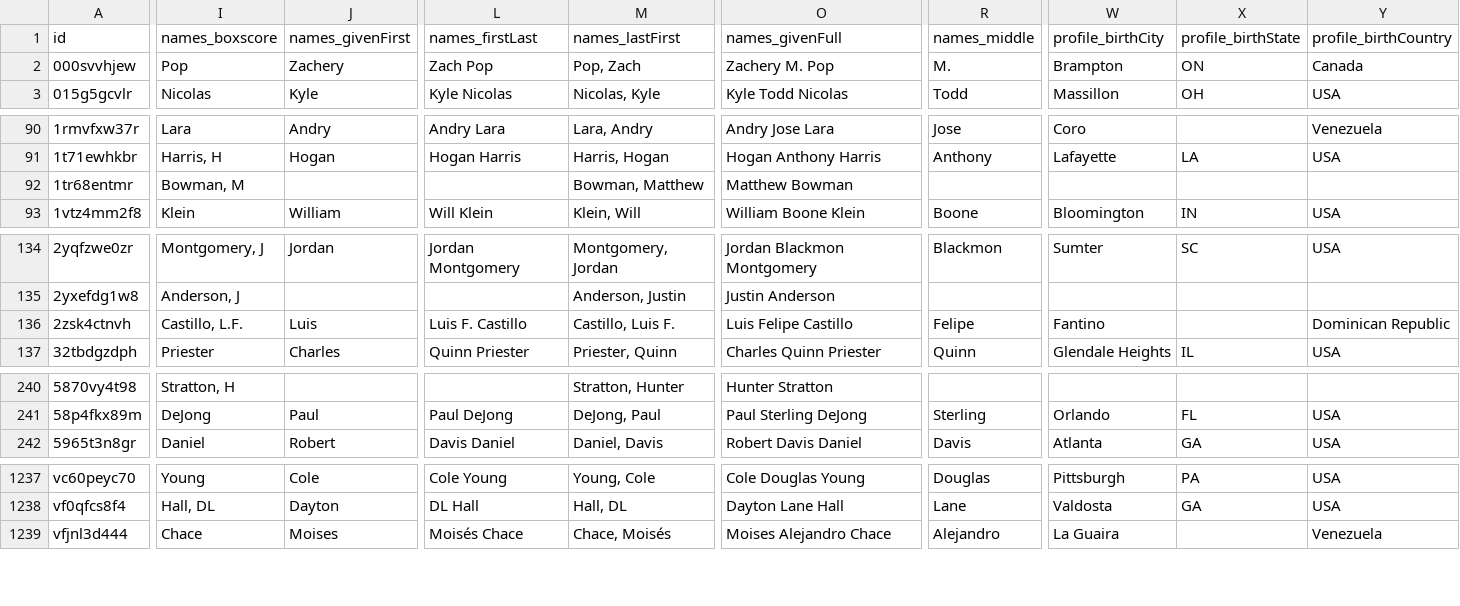
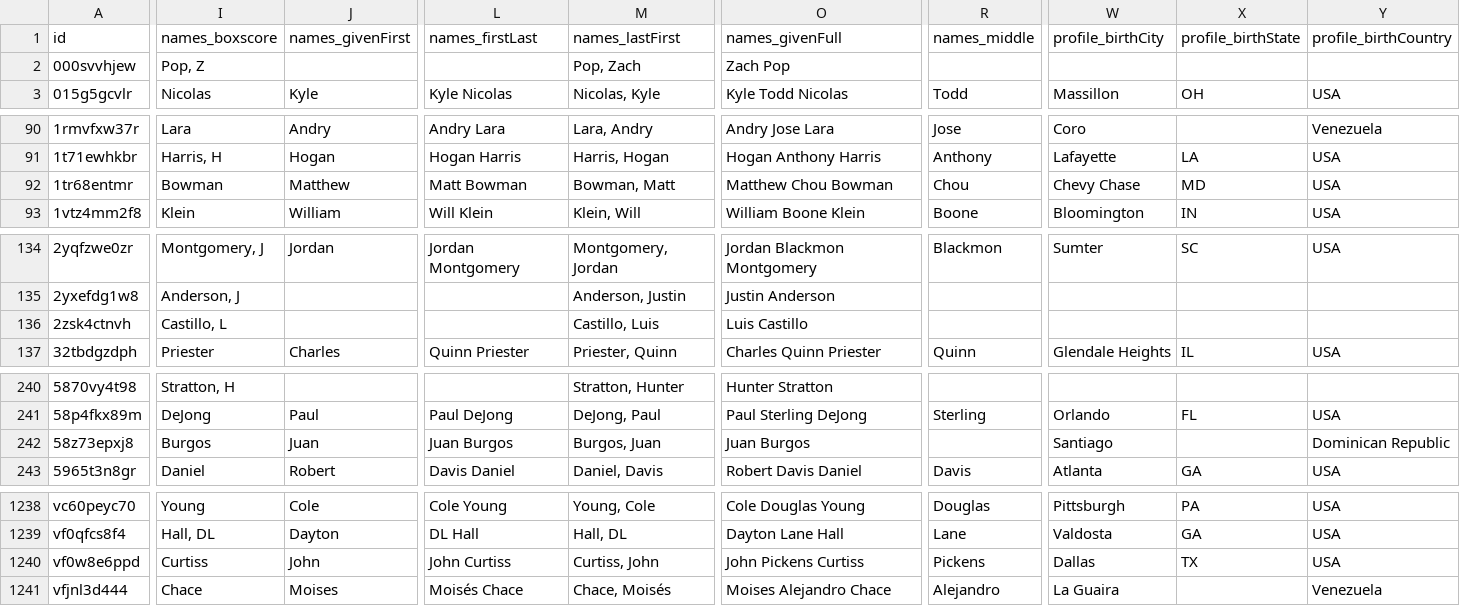
Before and after one commit to StatsVine/prism-registry, a CSV file: exports/mlb/players_profile/players_profile.csv, drawn as a sheet; only a part is shown, gaps mark what is left out; rows hold the shown columns only; the diff covers the shown part only; the diff names each change by its address in the sheet, - before the commit and + after, or states it on an @@ line.

```diff
--- a/exports/mlb/players_profile/players_profile.csv
+++ b/exports/mlb/players_profile/players_profile.csv
-I2 (names_boxscore): Pop
+I2 (names_boxscore): Pop, Z
-J2 (names_givenFirst): Zachery
+J2 (names_givenFirst): (empty)
-L2 (names_firstLast): Zach Pop
+L2 (names_firstLast): (empty)
-O2 (names_givenFull): Zachery M. Pop
+O2 (names_givenFull): Zach Pop
-R2 (names_middle): M.
+R2 (names_middle): (empty)
-W2 (profile_birthCity): Brampton
+W2 (profile_birthCity): (empty)
-X2 (profile_birthState): ON
+X2 (profile_birthState): (empty)
-Y2 (profile_birthCountry): Canada
+Y2 (profile_birthCountry): (empty)
-I92 (names_boxscore): Bowman, M
+I92 (names_boxscore): Bowman
-J92 (names_givenFirst): (empty)
+J92 (names_givenFirst): Matthew
-L92 (names_firstLast): (empty)
+L92 (names_firstLast): Matt Bowman
-M92 (names_lastFirst): Bowman, Matthew
+M92 (names_lastFirst): Bowman, Matt
-O92 (names_givenFull): Matthew Bowman
+O92 (names_givenFull): Matthew Chou Bowman
-R92 (names_middle): (empty)
+R92 (names_middle): Chou
-W92 (profile_birthCity): (empty)
+W92 (profile_birthCity): Chevy Chase
-X92 (profile_birthState): (empty)
+X92 (profile_birthState): MD
-Y92 (profile_birthCountry): (empty)
+Y92 (profile_birthCountry): USA
-I136 (names_boxscore): Castillo, L.F.
+I136 (names_boxscore): Castillo, L
-J136 (names_givenFirst): Luis
+J136 (names_givenFirst): (empty)
-L136 (names_firstLast): Luis F. Castillo
+L136 (names_firstLast): (empty)
-M136 (names_lastFirst): Castillo, Luis F.
+M136 (names_lastFirst): Castillo, Luis
-O136 (names_givenFull): Luis Felipe Castillo
+O136 (names_givenFull): Luis Castillo
-R136 (names_middle): Felipe
+R136 (names_middle): (empty)
-W136 (profile_birthCity): Fantino
+W136 (profile_birthCity): (empty)
-Y136 (profile_birthCountry): Dominican Republic
+Y136 (profile_birthCountry): (empty)
+row 242: 58z73epxj8 | Burgos | Juan | Juan Burgos | Burgos, Juan | Juan Burgos |  | Santiago |  | Dominican Republic
+row 1240: vf0w8e6ppd | Curtiss | John | John Curtiss | Curtiss, John | John Pickens Curtiss | Pickens | Dallas | TX | USA
```
Also changed, not shown: 61 edited cells elsewhere in this file, exports/mlb/player_ids/player_ids.csv, exports/mlb/players_mlb_profile/players_mlb_profile.csv, 45 other files.
